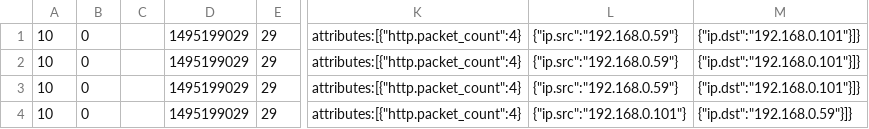
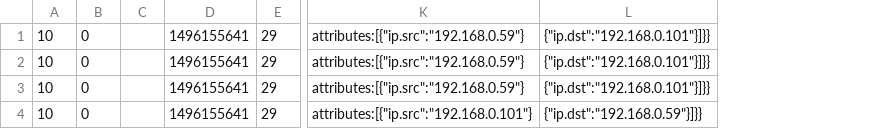
Before and after one commit to Montimage/mmt-security, a CSV file: check/expect/29.http_0.9.csv, drawn as a sheet; only a part is shown, gaps mark what is left out; removed rows and columns are numbered as before the commit, all else as after; the diff names each change by its address in the sheet, - before the commit and + after, or states it on an @@ line.

```diff
--- a/check/expect/29.http_0.9.csv
+++ b/check/expect/29.http_0.9.csv
-column D, rows 1-4: all 1495199029
+column D, rows 1-4: all 1496155641
-column K, rows 1-4: all attributes:[{"http.packet_count":4}
-column L, rows 1-4: {"ip.src":"192.168.0.59"} | {"ip.src":"192.168.0.59"} | {"ip.src":"192.168.0.59"} | {"ip.src":"192.168.0.101"}
-column M, rows 1-4: {"ip.dst":"192.168.0.101"}]} | {"ip.dst":"192.168.0.101"}]} | {"ip.dst":"192.168.0.101"}]} | {"ip.dst":"192.168.0.59"}]}
+column K, rows 1-4: attributes:[{"ip.src":"192.168.0.59"} | attributes:[{"ip.src":"192.168.0.59"} | attributes:[{"ip.src":"192.168.0.59"} | attributes:[{"ip.src":"192.168.0.101"}
+column L, rows 1-4: {"ip.dst":"192.168.0.101"}]}} | {"ip.dst":"192.168.0.101"}]}} | {"ip.dst":"192.168.0.101"}]}} | {"ip.dst":"192.168.0.59"}]}}
```
Also changed, not shown: check/expect/10.http.port.csv, check/expect/12.uri_invalid.csv, 3 other files.
